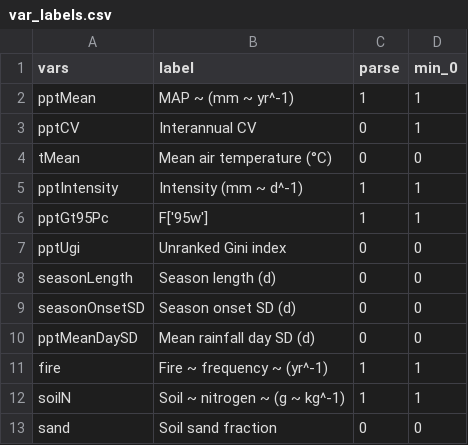
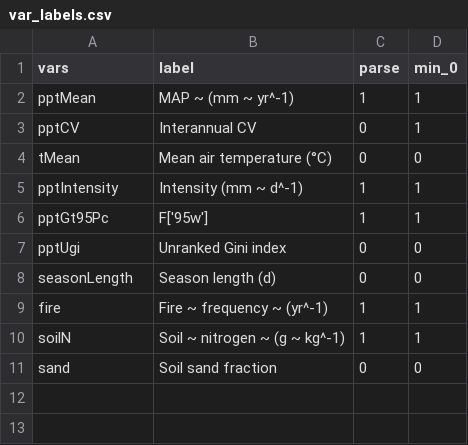
Before and after one commit to TESS-Laboratory/Lomax_et_al_Sub-saharan_African_rangeland_productivity, a CSV file: data/raw/csv/var_labels.csv, drawn as a sheet; the diff names each change by its address in the sheet, - before the commit and + after, or states it on an @@ line.

Commit message:
Removed seasonOnsetSD and pptMeanDaySD from var list for multi-annual analysis.

```diff
--- a/data/raw/csv/var_labels.csv
+++ b/data/raw/csv/var_labels.csv
-row 9: seasonOnsetSD | Season onset SD (d) | 0 | 0
-row 10: pptMeanDaySD | Mean rainfall day SD (d) | 0 | 0
```
